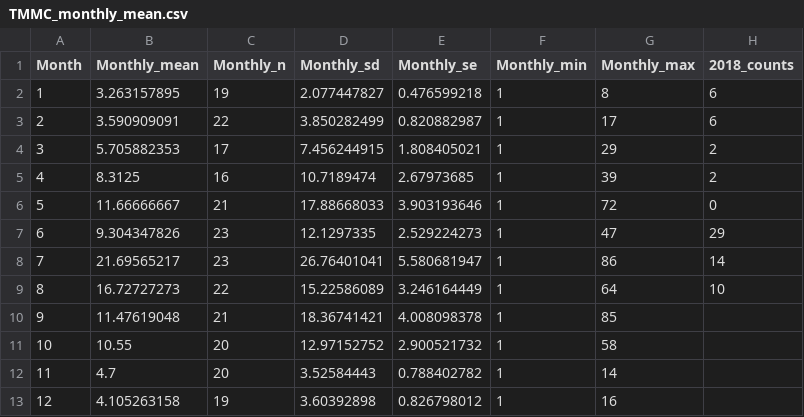
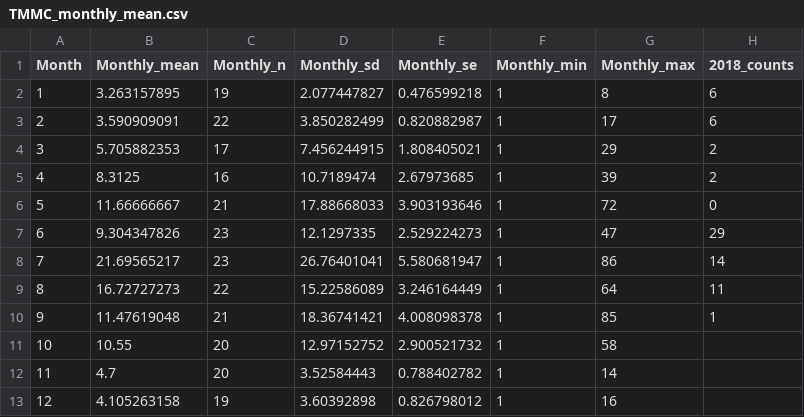
Before and after one commit to mhepner90/CA_HAB_Bulletin, a CSV file: TMMC_Data/TMMC_monthly_mean.csv, drawn as a sheet.

Commit message:
Added SCCOOS manual shore station data

```diff
--- a/TMMC_Data/TMMC_monthly_mean.csv
+++ b/TMMC_Data/TMMC_monthly_mean.csv
@@ -8,4 +8,4 @@ Month,Monthly_mean,Monthly_n,Monthly_sd,Monthly_se,Monthly_min,Monthly_max,2018_
 7,21.69565217,23,26.76401041,5.580681947,1,86,14
-8,16.72727273,22,15.22586089,3.246164449,1,64,10
-9,11.47619048,21,18.36741421,4.008098378,1,85,
+8,16.72727273,22,15.22586089,3.246164449,1,64,11
+9,11.47619048,21,18.36741421,4.008098378,1,85,1
 10,10.55,20,12.97152752,2.900521732,1,58,
```
Also changed, not shown: 2 other files.
